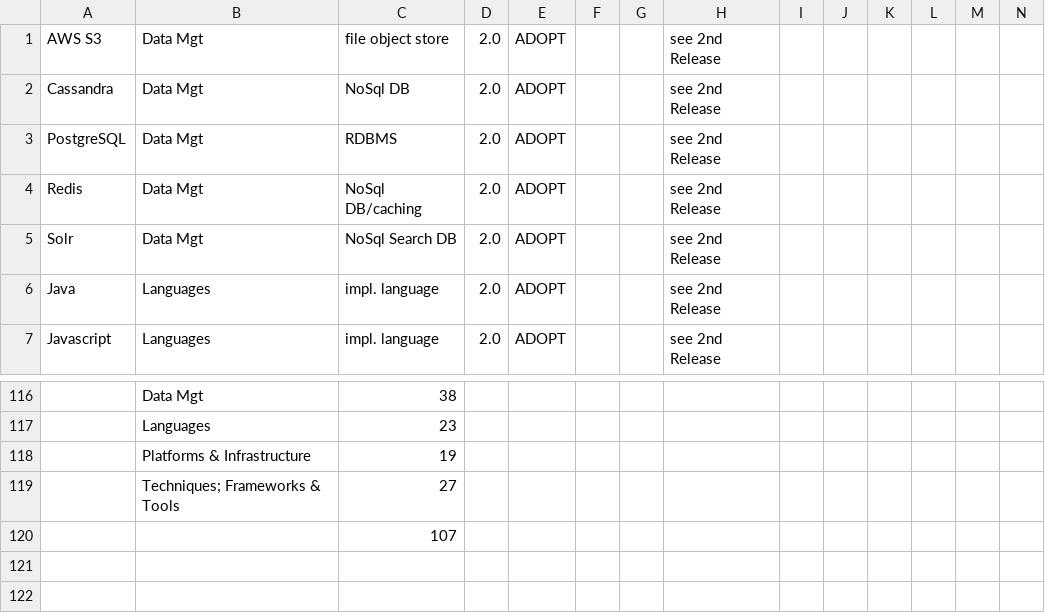
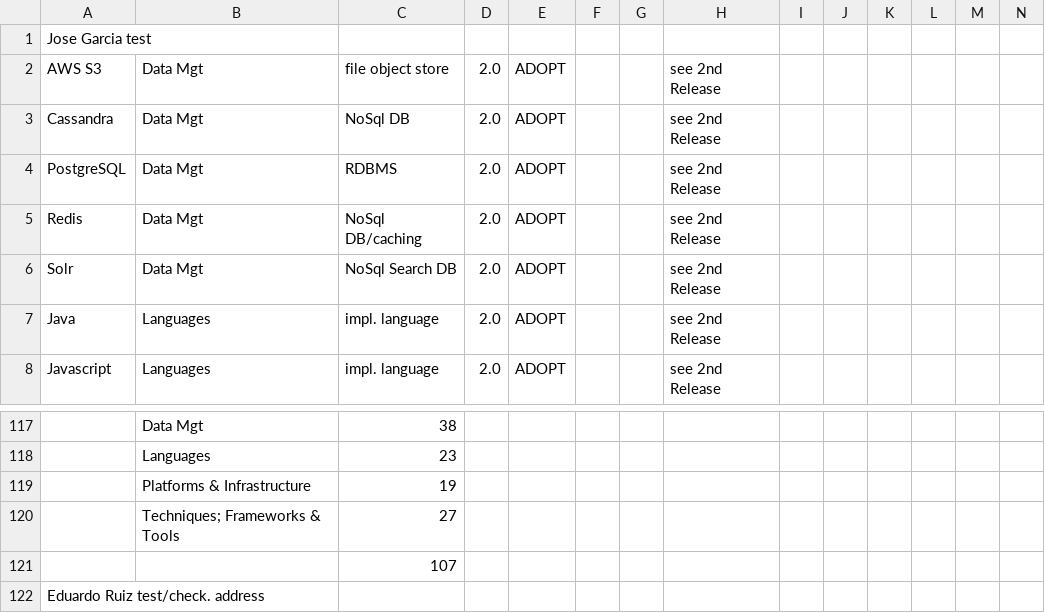
Before and after one commit to 1408eduardo/tech-radar, a TSV file: docs/archive/data/2017_07.tsv, drawn as a sheet; only a part is shown, gaps mark what is left out; rows hold the shown columns only; the diff names each change by its address in the sheet, - before the commit and + after, or states it on an @@ line.

Commit message:
Update 2017_07.tsv

```diff
--- a/docs/archive/data/2017_07.tsv
+++ b/docs/archive/data/2017_07.tsv
+row 1: Jose Garcia test
+row 122: Eduardo Ruiz test/check. address
```
